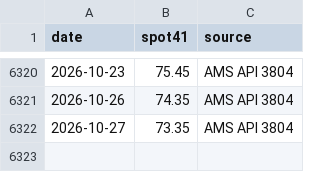
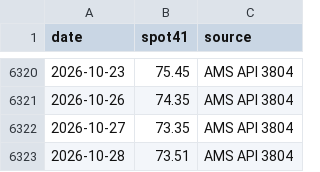
Before and after one commit to BMR-Com/cotton-crop-progress, a CSV file: data/spot/spot41_daily.csv, drawn as a sheet; only a part is shown, gaps mark what is left out; the diff names each change by its address in the sheet, - before the commit and + after, or states it on an @@ line.

```diff
--- a/data/spot/spot41_daily.csv
+++ b/data/spot/spot41_daily.csv
+row 6323: 2026-10-28 | 73.51 | AMS API 3804
```
Also changed, not shown: data/spot/ams_spot_markets.csv, 5 other files.
